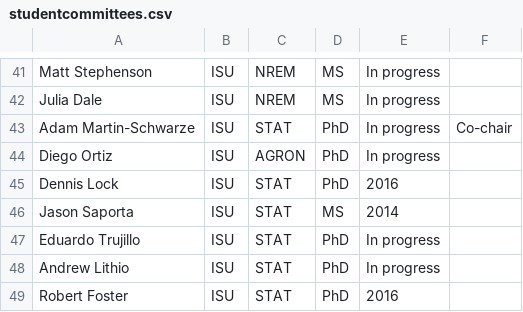
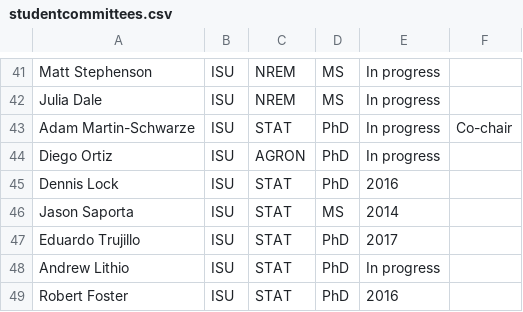
Before and after one commit to jarad/cv, a CSV file: studentcommittees.csv, drawn as a sheet; only a part is shown, gaps mark what is left out.

```diff
--- a/studentcommittees.csv
+++ b/studentcommittees.csv
@@ -46,3 +46,3 @@ Dennis Lock,ISU,STAT,PhD,2016,
 Jason Saporta,ISU,STAT,MS,2014,
-Eduardo Trujillo,ISU,STAT,PhD,In progress,
+Eduardo Trujillo,ISU,STAT,PhD,2017,
 Andrew Lithio,ISU,STAT,PhD,In progress,
```
Also changed, not shown: publications.csv, 2 other files.
